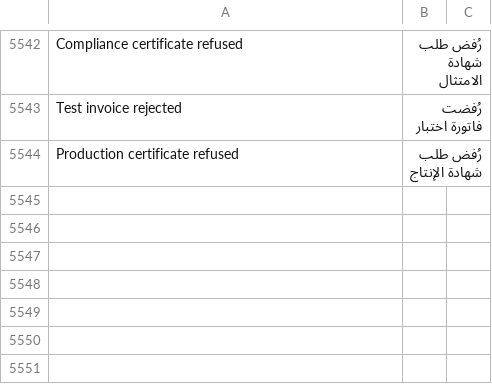
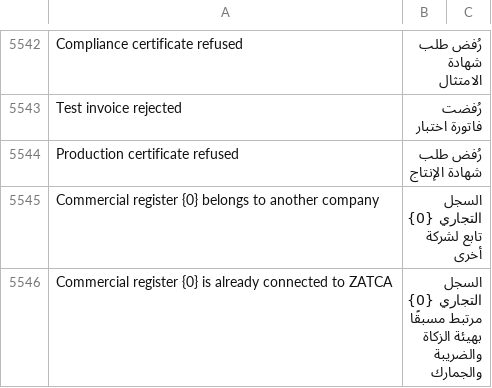
Before and after one commit to itsystematic/optima_zatca, a CSV file: optima_zatca/translations/ar.csv, drawn as a sheet; only a part is shown, gaps mark what is left out; the diff names each change by its address in the sheet, - before the commit and + after, or states it on an @@ line.

```diff
--- a/optima_zatca/translations/ar.csv
+++ b/optima_zatca/translations/ar.csv
+row 5545: Commercial register {0} belongs to another company | السجل التجاري {0} تابع لشركة أخرى
+row 5546: Commercial register {0} is already connected to ZATCA | السجل التجاري {0} مرتبط مسبقًا بهيئة الزكاة والضريبة والجمارك
```
Also changed, not shown: 2 other files.
